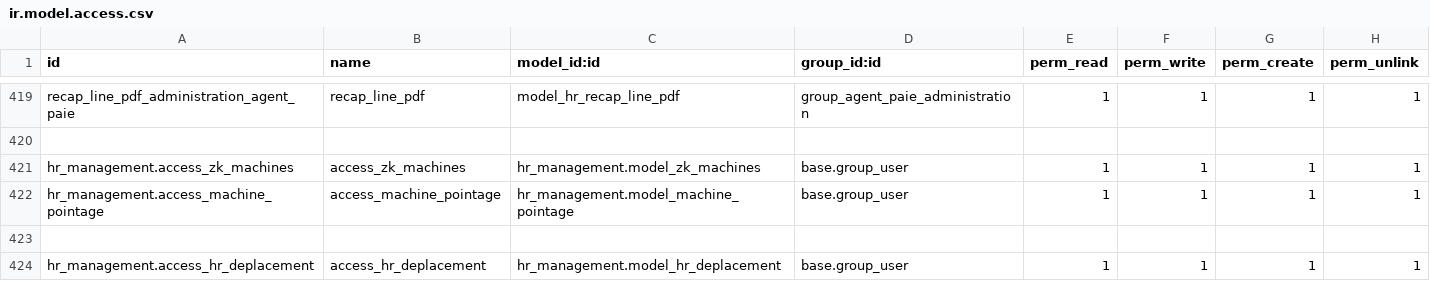
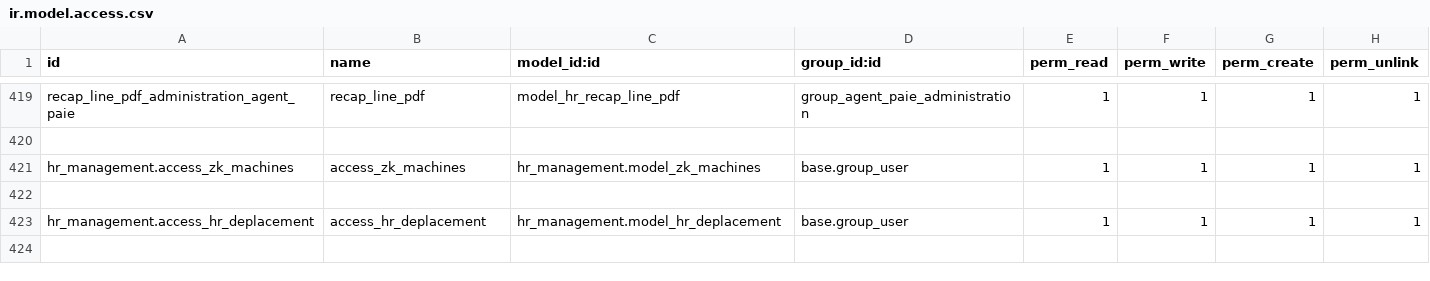
Before and after one commit to theDevSp/hr_management, a CSV file: security/ir.model.access.csv, drawn as a sheet; only a part is shown, gaps mark what is left out; the diff names each change by its address in the sheet, - before the commit and + after, or states it on an @@ line.

Commit message:
adding computed file on hr payslips fiche de paie and working on getting pointage from ZK machine for each employee

```diff
--- a/security/ir.model.access.csv
+++ b/security/ir.model.access.csv
-row 422: hr_management.access_machine_pointage | access_machine_pointage | hr_management.model_machine_pointage | base.group_user | 1 | 1 | 1 | 1
```
Also changed, not shown: 6 other files.
